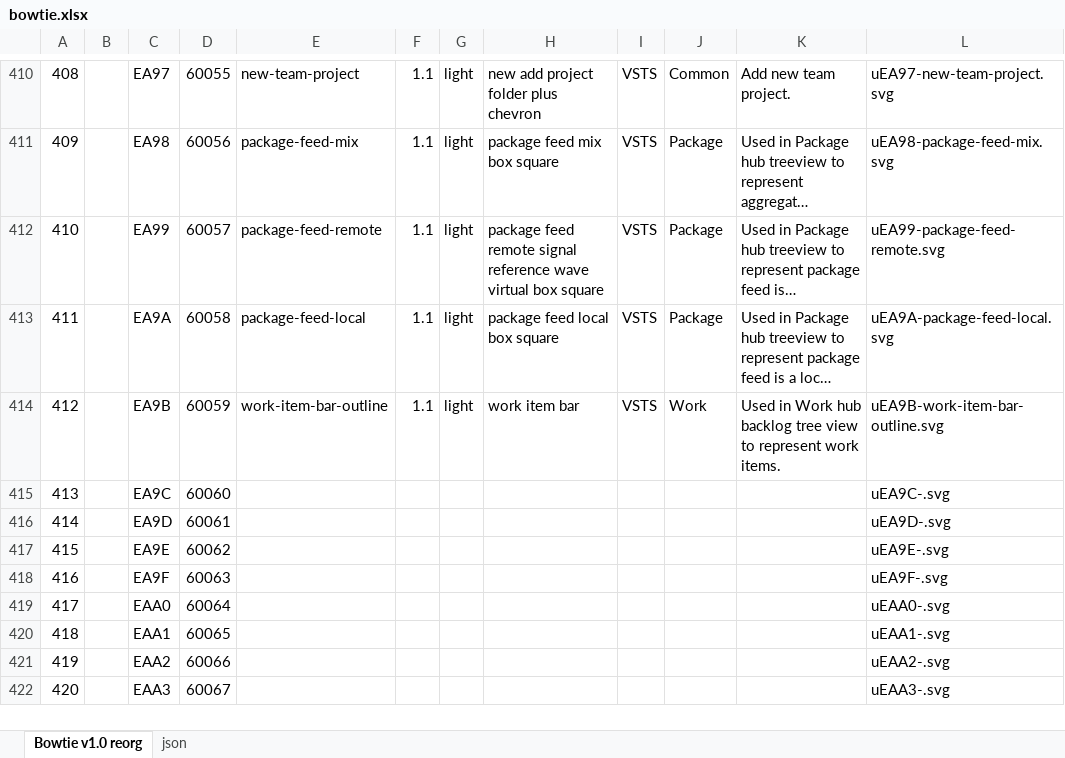
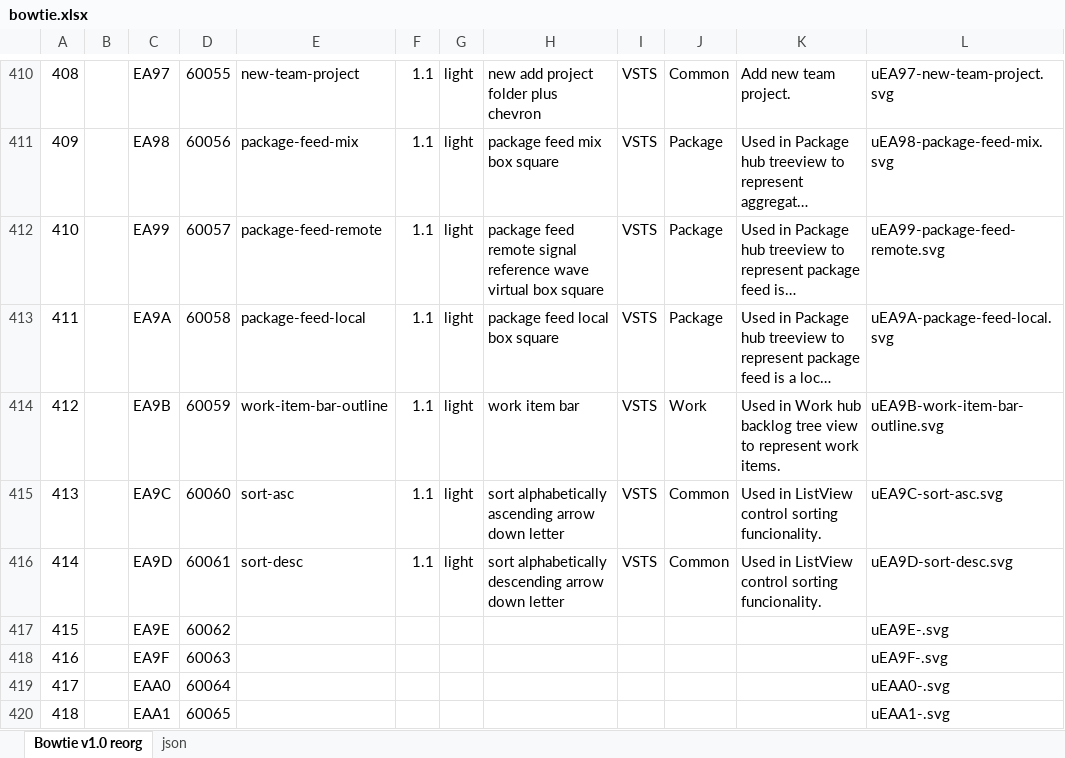
Before and after one commit to chryw/vsfi, an Excel workbook: source/bowtie.xlsx, sheet Bowtie v1.0 reorg, drawn as a sheet; only a part is shown, gaps mark what is left out; the shorter side is filled out with more unchanged rows; long unchanged cells end in …; values as stored, in another font and other column widths than the file's, no borders; charts and pictures not drawn; the diff names each change by its address in the sheet, - before the commit and + after, or states it on an @@ line.

Commit message:
added sort-asc and sort-desc

```diff
--- a/source/bowtie.xlsx (sheet Bowtie v1.0 reorg)
+++ b/source/bowtie.xlsx (sheet Bowtie v1.0 reorg)
-E415: (empty)
+E415: sort-asc
-F415:F416: (empty)
+F415:F416: 1.1
-G415:G416: (empty)
+G415:G416: light
-H415: (empty)
+H415: sort alphabetically ascending arrow down letter
-I415:I416: (empty)
+I415:I416: VSTS
-J415:J416: (empty)
+J415:J416: Common
-K415:K416: (empty)
+K415:K416: Used in ListView control sorting funcionality.
-L415: uEA9C-.svg
+L415: uEA9C-sort-asc.svg
-E416: (empty)
+E416: sort-desc
-H416: (empty)
+H416: sort alphabetically descending arrow down letter
-L416: uEA9D-.svg
+L416: uEA9D-sort-desc.svg
```
Also changed, not shown: sheet json, 10 other files.
